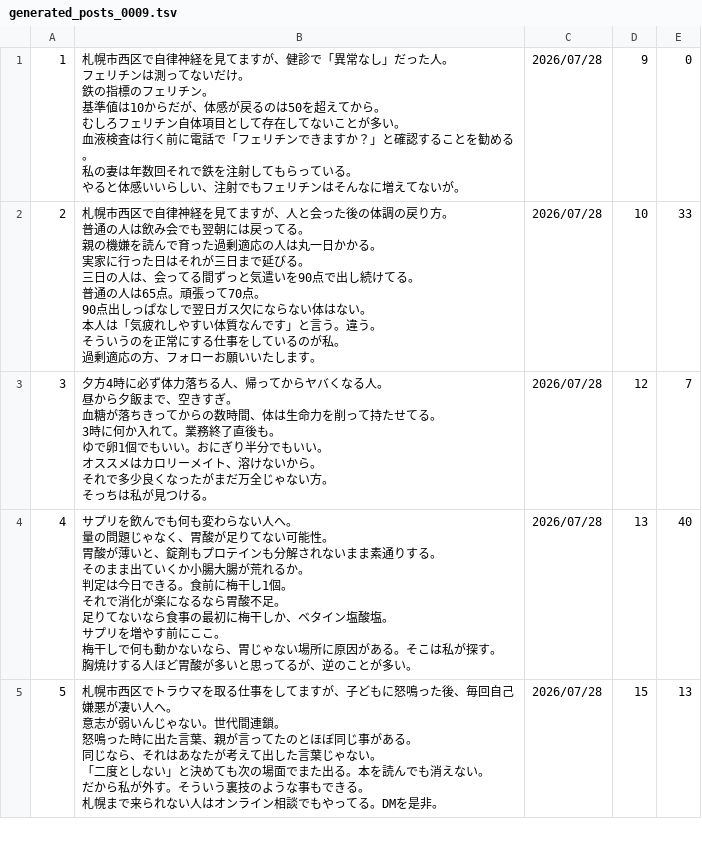
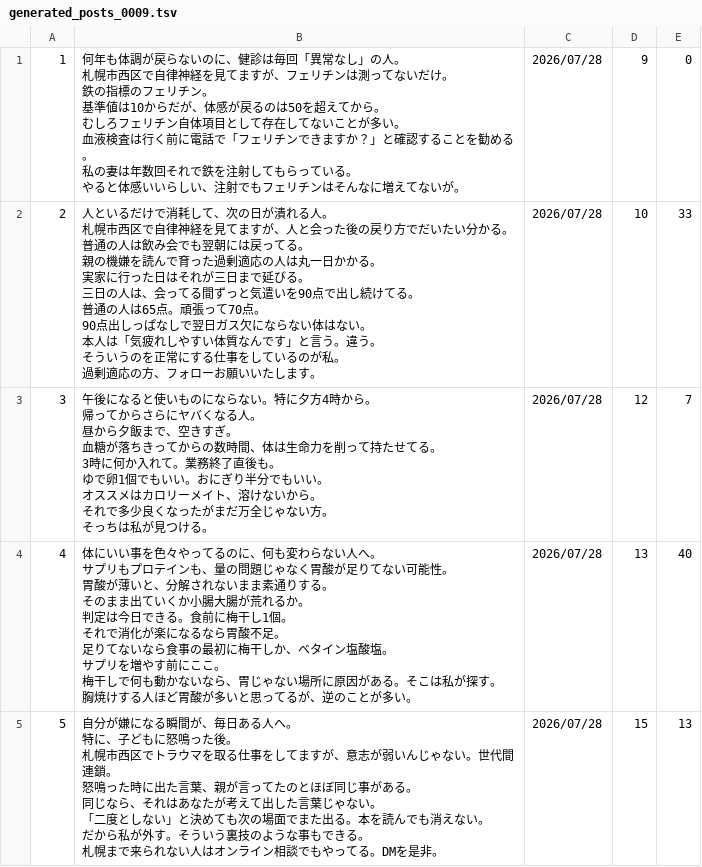
Before and after one commit to polo0782/polo0782, a TSV file: postgen/generated/generated_posts_0009.tsv, drawn as a sheet; only a part is shown; the diff covers the shown part only.

```diff
--- a/postgen/generated/generated_posts_0009.tsv
+++ b/postgen/generated/generated_posts_0009.tsv
@@ -1,62 +1,67 @@
-1	"札幌市西区で自律神経を見てますが、健診で「異常なし」だった人。
-フェリチンは測ってないだけ。
-鉄の指標のフェリチン。
-
-基準値は10からだが、体感が戻るのは50を超えてから。
-むしろフェリチン自体項目として存在してないことが多い。
-
-血液検査は行く前に電話で「フェリチンできますか？」と確認することを勧める。
-私の妻は年数回それで鉄を注射してもらっている。
-
-やると体感いいらしい、注射でもフェリチンはそんなに増えてないが。"	2026/07/28	9	0
-2	"札幌市西区で自律神経を見てますが、人と会った後の体調の戻り方。
-
-普通の人は飲み会でも翌朝には戻ってる。
-親の機嫌を読んで育った過剰適応の人は丸一日かかる。
-実家に行った日はそれが三日まで延びる。
-
-三日の人は、会ってる間ずっと気遣いを90点で出し続けてる。
-普通の人は65点。頑張って70点。
-90点出しっぱなしで翌日ガス欠にならない体はない。
-
-本人は「気疲れしやすい体質なんです」と言う。違う。
-
-そういうのを正常にする仕事をしているのが私。
-過剰適応の方、フォローお願いいたします。"	2026/07/28	10	33
-3	"夕方4時に必ず体力落ちる人、帰ってからヤバくなる人。
-
-昼から夕飯まで、空きすぎ。
-血糖が落ちきってからの数時間、体は生命力を削って持たせてる。
-
-3時に何か入れて。業務終了直後も。
-ゆで卵1個でもいい。おにぎり半分でもいい。
-
-オススメはカロリーメイト、溶けないから。
-
-それで多少良くなったがまだ万全じゃない方。
-そっちは私が見つける。"	2026/07/28	12	7
-4	"サプリを飲んでも何も変わらない人へ。
-
-量の問題じゃなく、胃酸が足りてない可能性。
-胃酸が薄いと、錠剤もプロテインも分解されないまま素通りする。
-そのまま出ていくか小腸大腸が荒れるか。
-
-判定は今日できる。食前に梅干し1個。
-それで消化が楽になるなら胃酸不足。
-
-足りてないなら食事の最初に梅干しか、ベタイン塩酸塩。
-サプリを増やす前にここ。
-
-梅干しで何も動かないなら、胃じゃない場所に原因がある。そこは私が探す。
-
-胸焼けする人ほど胃酸が多いと思ってるが、逆のことが多い。"	2026/07/28	13	40
-5	"札幌市西区でトラウマを取る仕事をしてますが、子どもに怒鳴った後、毎回自己嫌悪が凄い人へ。
-
-意志が弱いんじゃない。世代間連鎖。
-怒鳴った時に出た言葉、親が言ってたのとほぼ同じ事がある。
-
-同じなら、それはあなたが考えて出した言葉じゃない。
-「二度としない」と決めても次の場面でまた出る。本を読んでも消えない。
-
-だから私が外す。そういう裏技のような事もできる。
-札幌まで来られない人はオンライン相談でもやってる。DMを是非。"	2026/07/28	15	13
+1	"何年も体調が戻らないのに、健診は毎回「異常なし」の人。
+
+札幌市西区で自律神経を見てますが、フェリチンは測ってないだけ。
+鉄の指標のフェリチン。
+
+基準値は10からだが、体感が戻るのは50を超えてから。
+むしろフェリチン自体項目として存在してないことが多い。
+
+血液検査は行く前に電話で「フェリチンできますか？」と確認することを勧める。
+私の妻は年数回それで鉄を注射してもらっている。
+
+やると体感いいらしい、注射でもフェリチンはそんなに増えてないが。"	2026/07/28	9	0
+2	"人といるだけで消耗して、次の日が潰れる人。
+
+札幌市西区で自律神経を見てますが、人と会った後の戻り方でだいたい分かる。
+
+普通の人は飲み会でも翌朝には戻ってる。
+親の機嫌を読んで育った過剰適応の人は丸一日かかる。
+実家に行った日はそれが三日まで延びる。
+
+三日の人は、会ってる間ずっと気遣いを90点で出し続けてる。
+普通の人は65点。頑張って70点。
+90点出しっぱなしで翌日ガス欠にならない体はない。
+
+本人は「気疲れしやすい体質なんです」と言う。違う。
+
+そういうのを正常にする仕事をしているのが私。
+過剰適応の方、フォローお願いいたします。"	2026/07/28	10	33
+3	"午後になると使いものにならない。特に夕方4時から。
+帰ってからさらにヤバくなる人。
+
+昼から夕飯まで、空きすぎ。
+血糖が落ちきってからの数時間、体は生命力を削って持たせてる。
+
+3時に何か入れて。業務終了直後も。
+ゆで卵1個でもいい。おにぎり半分でもいい。
+
+オススメはカロリーメイト、溶けないから。
+
+それで多少良くなったがまだ万全じゃない方。
+そっちは私が見つける。"	2026/07/28	12	7
+4	"体にいい事を色々やってるのに、何も変わらない人へ。
+
+サプリもプロテインも、量の問題じゃなく胃酸が足りてない可能性。
+胃酸が薄いと、分解されないまま素通りする。
+そのまま出ていくか小腸大腸が荒れるか。
+
+判定は今日できる。食前に梅干し1個。
+それで消化が楽になるなら胃酸不足。
+
+足りてないなら食事の最初に梅干しか、ベタイン塩酸塩。
+サプリを増やす前にここ。
+
+梅干しで何も動かないなら、胃じゃない場所に原因がある。そこは私が探す。
+
+胸焼けする人ほど胃酸が多いと思ってるが、逆のことが多い。"	2026/07/28	13	40
+5	"自分が嫌になる瞬間が、毎日ある人へ。
+特に、子どもに怒鳴った後。
+
+札幌市西区でトラウマを取る仕事をしてますが、意志が弱いんじゃない。世代間連鎖。
+怒鳴った時に出た言葉、親が言ってたのとほぼ同じ事がある。
+
+同じなら、それはあなたが考えて出した言葉じゃない。
+「二度としない」と決めても次の場面でまた出る。本を読んでも消えない。
+
+だから私が外す。そういう裏技のような事もできる。
+札幌まで来られない人はオンライン相談でもやってる。DMを是非。"	2026/07/28	15	13
```
Also changed, not shown: 5 edited cells elsewhere in this file, postgen/generated/generated_posts_0010.tsv, 5 other files.
